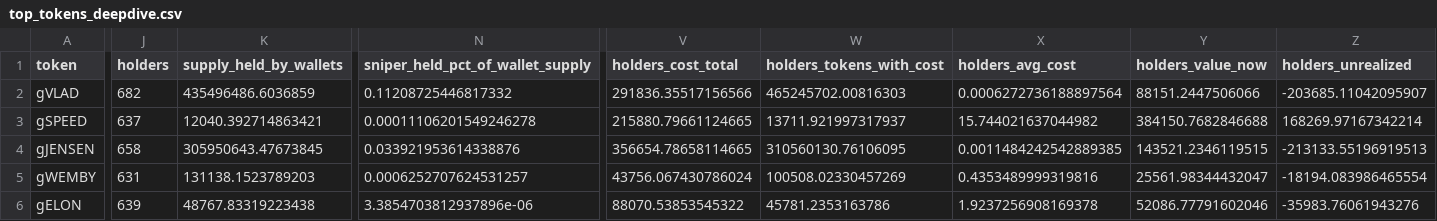
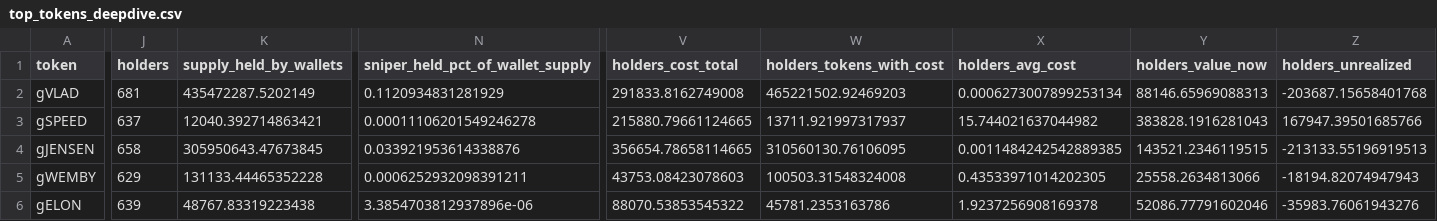
Before and after one commit to ozzyxbt/grail-analytics, a CSV file: out/top_tokens_deepdive.csv, drawn as a sheet; only a part is shown, gaps mark what is left out; the diff covers the shown part only; the diff names each change by its address in the sheet, - before the commit and + after, or states it on an @@ line.

```diff
--- a/out/top_tokens_deepdive.csv
+++ b/out/top_tokens_deepdive.csv
-J2 (holders): 682
+J2 (holders): 681
-K2 (supply_held_by_wallets): 435496486.6036859
+K2 (supply_held_by_wallets): 435472287.5202149
-N2 (sniper_held_pct_of_wallet_supply): 0.11208725446817332
+N2 (sniper_held_pct_of_wallet_supply): 0.1120934831281929
-V2 (holders_cost_total): 291836.35517156566
+V2 (holders_cost_total): 291833.8162749008
-W2 (holders_tokens_with_cost): 465245702.00816303
+W2 (holders_tokens_with_cost): 465221502.92469203
-X2 (holders_avg_cost): 0.0006272736188897564
+X2 (holders_avg_cost): 0.0006273007899253134
-Y2 (holders_value_now): 88151.2447506066
+Y2 (holders_value_now): 88146.65969088313
-Z2 (holders_unrealized): -203685.11042095907
+Z2 (holders_unrealized): -203687.15658401768
-Y3 (holders_value_now): 384150.7682846688
+Y3 (holders_value_now): 383828.1916281043
-Z3 (holders_unrealized): 168269.97167342214
+Z3 (holders_unrealized): 167947.39501685766
-J5 (holders): 631
+J5 (holders): 629
-K5 (supply_held_by_wallets): 131138.1523789203
+K5 (supply_held_by_wallets): 131133.44465352228
-N5 (sniper_held_pct_of_wallet_supply): 0.0006252707624531257
+N5 (sniper_held_pct_of_wallet_supply): 0.0006252932098391211
-V5 (holders_cost_total): 43756.067430786024
+V5 (holders_cost_total): 43753.08423078603
-W5 (holders_tokens_with_cost): 100508.02330457269
+W5 (holders_tokens_with_cost): 100503.31548324008
-X5 (holders_avg_cost): 0.4353489999319816
+X5 (holders_avg_cost): 0.43533971014202305
-Y5 (holders_value_now): 25561.98344432047
+Y5 (holders_value_now): 25558.2634813066
-Z5 (holders_unrealized): -18194.083986465554
+Z5 (holders_unrealized): -18194.82074947943
```
Also changed, not shown: 8 edited cells elsewhere in this file, out/day_of_week.csv, out/exclusive_mint_cohorts.csv, 16 other files.
